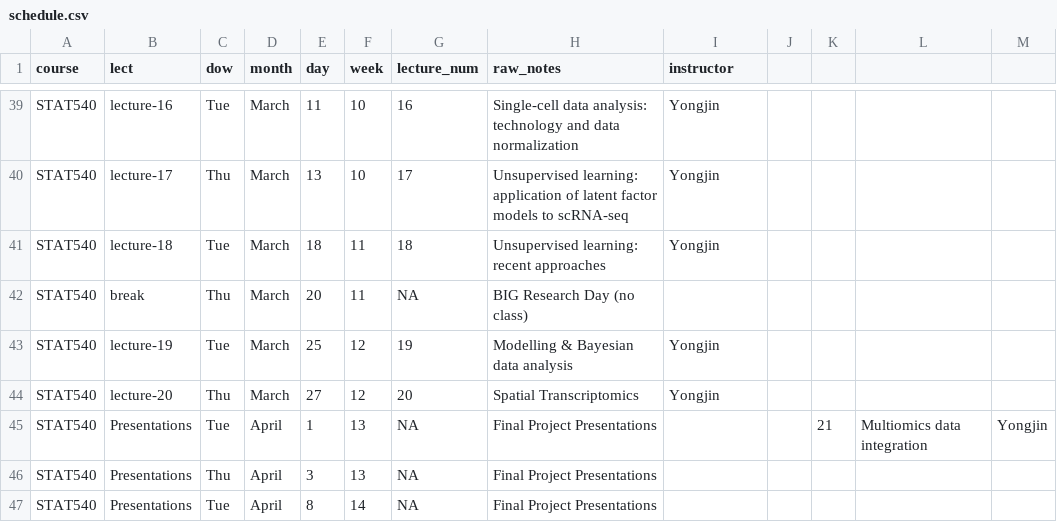
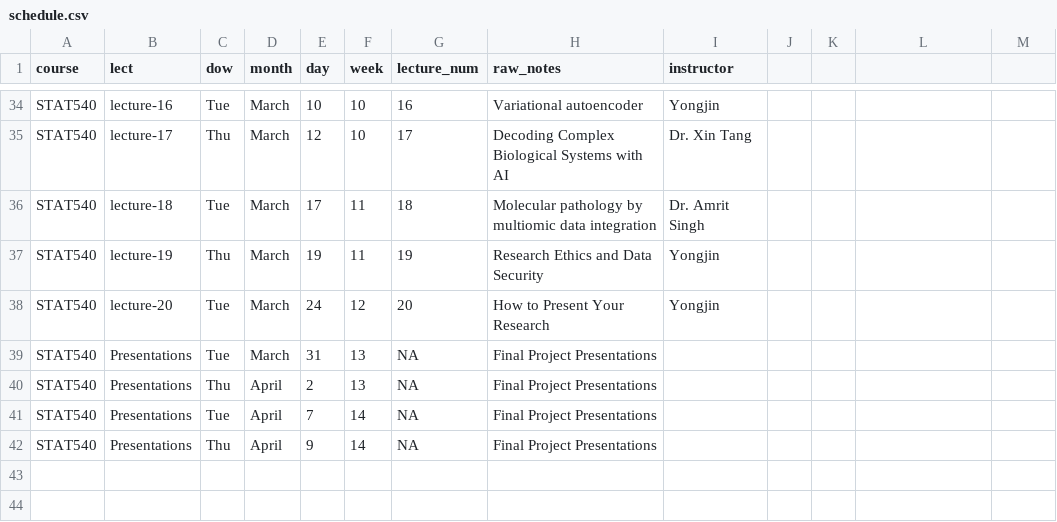
Before and after one commit to STAT540-UBC/stat540-ubc.github.io, a CSV file: course-admin/schedule.csv, drawn as a sheet; only a part is shown, gaps mark what is left out; removed rows and columns are numbered as before the commit, all else as after; the diff covers the shown part only; the diff names each change by its address in the sheet, - before the commit and + after, or states it on an @@ line.

```diff
--- a/course-admin/schedule.csv
+++ b/course-admin/schedule.csv
-E34 (day): 11
+E34 (day): 10
-H34 (raw_notes): Single-cell data analysis: technology and data normalization
+H34 (raw_notes): Variational autoencoder
-E35 (day): 13
+E35 (day): 12
-H35 (raw_notes): Unsupervised learning: application of latent factor models to scRNA-seq
+H35 (raw_notes): Decoding Complex Biological Systems with AI
-I35 (instructor): Yongjin
+I35 (instructor): Dr. Xin Tang
-E36 (day): 18
+E36 (day): 17
-H36 (raw_notes): Unsupervised learning: recent approaches
+H36 (raw_notes): Molecular pathology by multiomic data integration
-I36 (instructor): Yongjin
+I36 (instructor): Dr. Amrit Singh
-row 42: STAT540 | break | Thu | March | 20 | 11 | NA | BIG Research Day (no class)
-C37 (dow): Tue
+C37 (dow): Thu
-E37 (day): 25
+E37 (day): 19
-F37 (week): 12
+F37 (week): 11
-H37 (raw_notes): Modelling & Bayesian data analysis
+H37 (raw_notes): Research Ethics and Data Security
-C38 (dow): Thu
+C38 (dow): Tue
-E38 (day): 27
+E38 (day): 24
-H38 (raw_notes): Spatial Transcriptomics
+H38 (raw_notes): How to Present Your Research
-D39 (month): April
+D39 (month): March
-E39 (day): 1
+E39 (day): 31
-K39: 21
+K39: (empty)
-L39: Multiomics data integration
+L39: (empty)
-M39: Yongjin
+M39: (empty)
-E40 (day): 3
+E40 (day): 2
-E41 (day): 8
+E41 (day): 7
+row 42: STAT540 | Presentations | Thu | April | 9 | 14 | NA | Final Project Presentations
```
Also changed, not shown: 5 removed rows and 66 edited cells elsewhere in this file, course-admin/assn.csv, 30 other files.
